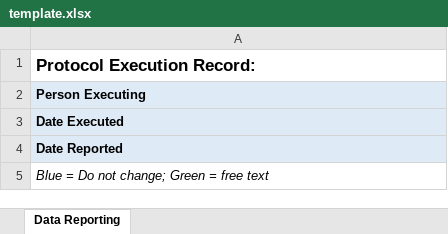
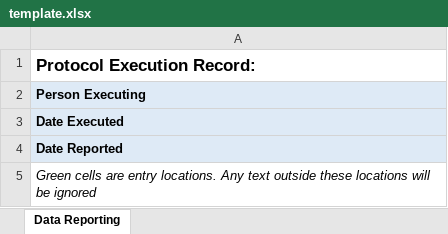
Before and after one commit to Bioprotocols/labop, an Excel workbook: template.xlsx, sheet Data Reporting, drawn as a sheet; values as stored, in another font and other column widths than the file's, no borders; the diff names each change by its address in the sheet, - before the commit and + after, or states it on an @@ line.

```diff
--- a/template.xlsx (sheet Data Reporting)
+++ b/template.xlsx (sheet Data Reporting)
-A5: Blue = Do not change; Green = free text
+A5: Green cells are entry locations. Any text outside these locations will be ignored
```
Also changed, not shown: iGEM_LUDOX_OD_calibration_2018.xlsx, 6 other files.
